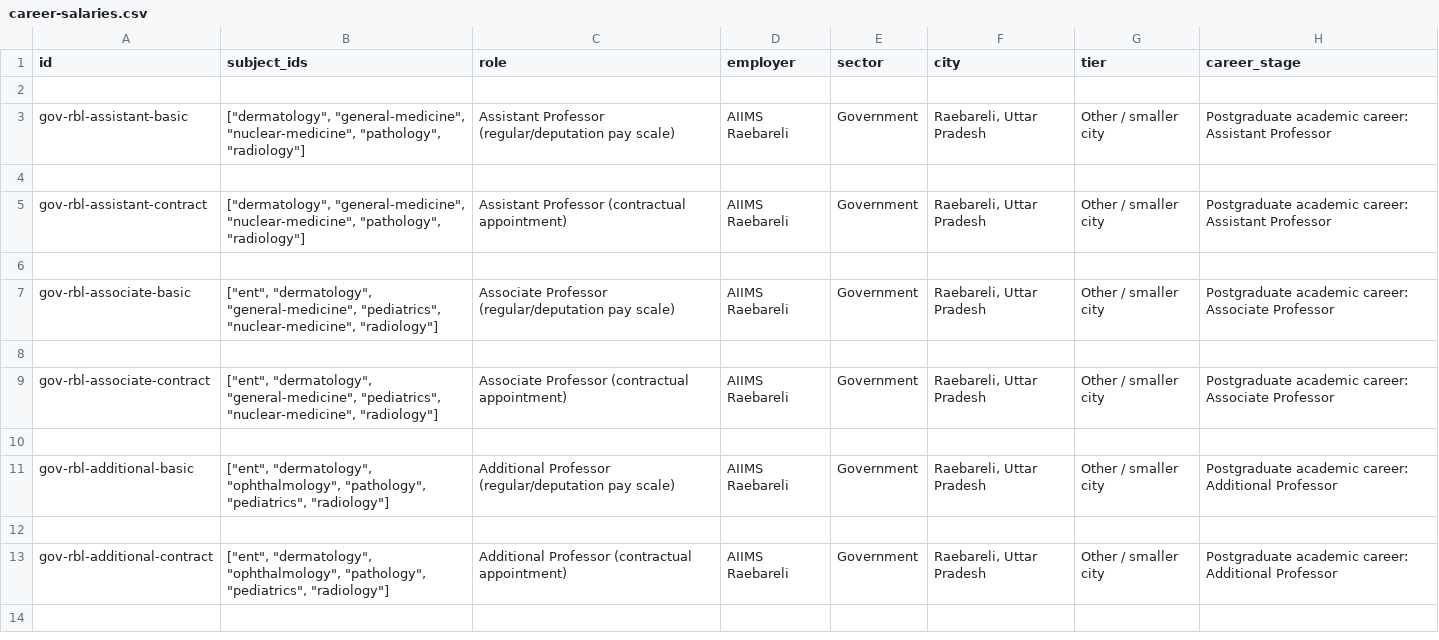
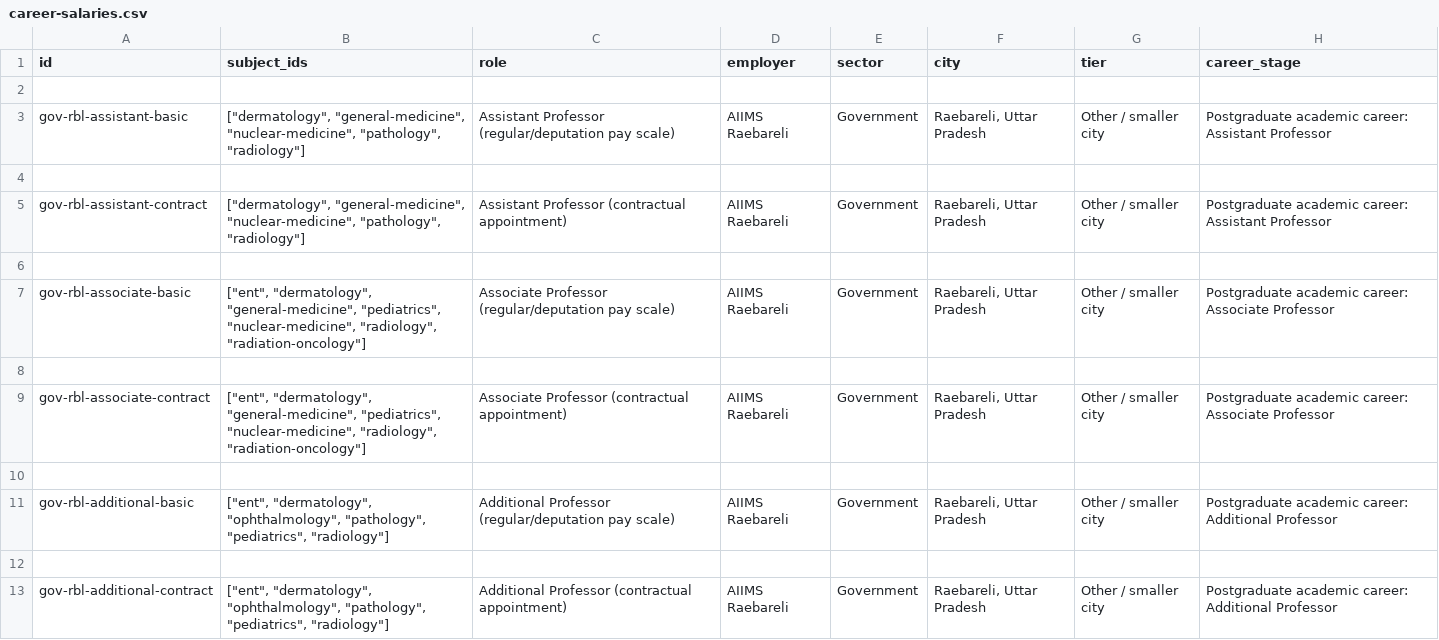
Before and after one commit to pramod-zillella/neet-specialty-knowledge-base, a CSV file: exports/career-salaries.csv, drawn as a sheet; only a part is shown; the shorter side is filled out with more unchanged rows; the diff covers the shown part only; the diff names each change by its address in the sheet, - before the commit and + after, or states it on an @@ line.

Commit message:
Add files via upload
Added Radiation Oncology to Career routes & salaries.

```diff
--- a/exports/career-salaries.csv
+++ b/exports/career-salaries.csv
-B7 (subject_ids): …"pediatrics", "nuclear-medicine", "radiology"]
+B7 (subject_ids): …"pediatrics", "nuclear-medicine", "radiology", "radiation-oncology"]
-B9 (subject_ids): …"pediatrics", "nuclear-medicine", "radiology"]
+B9 (subject_ids): …"pediatrics", "nuclear-medicine", "radiology", "radiation-oncology"]
```
Also changed, not shown: 14 added rows and 6 edited cells elsewhere in this file, exports/career-ss-options.csv, 7 other files.
